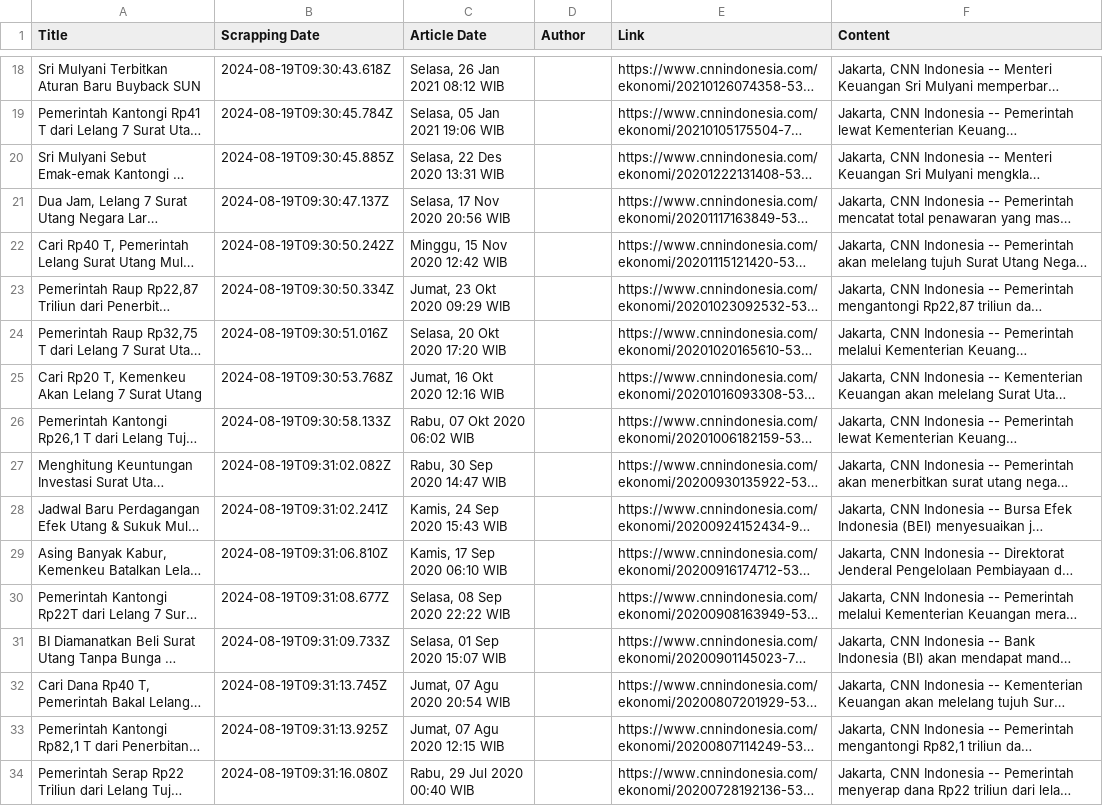
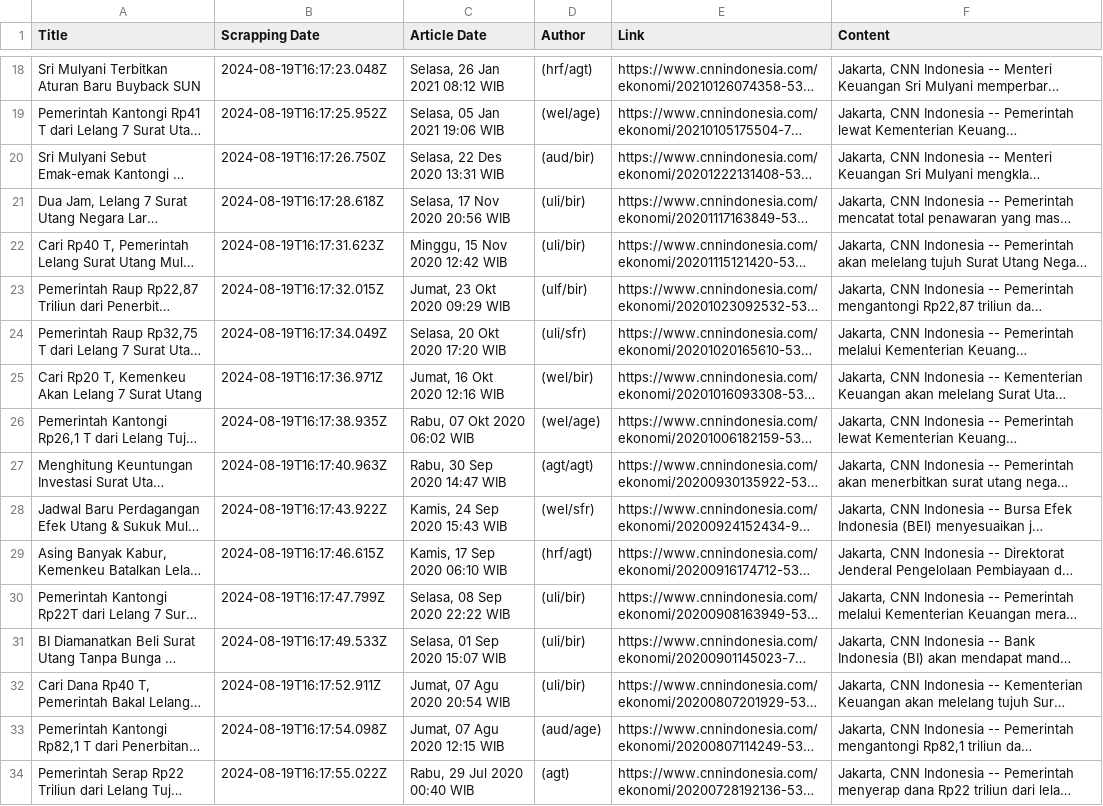
Before and after one commit to rizits/SentimenProject, a CSV file: sentimen/cnn-crawler/scraped_articles/surat_utang_negara_scraped_articles.csv, drawn as a sheet; only a part is shown, gaps mark what is left out; long unchanged cells end in …; the diff covers the shown part only; the diff names each change by its address in the sheet, - before the commit and + after, or states it on an @@ line.

```diff
--- a/sentimen/cnn-crawler/scraped_articles/surat_utang_negara_scraped_articles.csv
+++ b/sentimen/cnn-crawler/scraped_articles/surat_utang_negara_scraped_articles.csv
-B18 (Scrapping Date): 2024-08-19T09:30:43.618Z
+B18 (Scrapping Date): 2024-08-19T16:17:23.048Z
-D18 (Author): (empty)
+D18 (Author): (hrf/agt)
-B19 (Scrapping Date): 2024-08-19T09:30:45.784Z
+B19 (Scrapping Date): 2024-08-19T16:17:25.952Z
-D19 (Author): (empty)
+D19 (Author): (wel/age)
-B20 (Scrapping Date): 2024-08-19T09:30:45.885Z
+B20 (Scrapping Date): 2024-08-19T16:17:26.750Z
-D20 (Author): (empty)
+D20 (Author): (aud/bir)
-B21 (Scrapping Date): 2024-08-19T09:30:47.137Z
+B21 (Scrapping Date): 2024-08-19T16:17:28.618Z
-D21:D22 (Author): (empty)
+D21:D22 (Author): (uli/bir)
-B22 (Scrapping Date): 2024-08-19T09:30:50.242Z
+B22 (Scrapping Date): 2024-08-19T16:17:31.623Z
-B23 (Scrapping Date): 2024-08-19T09:30:50.334Z
+B23 (Scrapping Date): 2024-08-19T16:17:32.015Z
-D23 (Author): (empty)
+D23 (Author): (ulf/bir)
-B24 (Scrapping Date): 2024-08-19T09:30:51.016Z
+B24 (Scrapping Date): 2024-08-19T16:17:34.049Z
-D24 (Author): (empty)
+D24 (Author): (uli/sfr)
-B25 (Scrapping Date): 2024-08-19T09:30:53.768Z
+B25 (Scrapping Date): 2024-08-19T16:17:36.971Z
-D25 (Author): (empty)
+D25 (Author): (wel/bir)
-B26 (Scrapping Date): 2024-08-19T09:30:58.133Z
+B26 (Scrapping Date): 2024-08-19T16:17:38.935Z
-D26 (Author): (empty)
+D26 (Author): (wel/age)
-B27 (Scrapping Date): 2024-08-19T09:31:02.082Z
+B27 (Scrapping Date): 2024-08-19T16:17:40.963Z
-D27 (Author): (empty)
+D27 (Author): (agt/agt)
-B28 (Scrapping Date): 2024-08-19T09:31:02.241Z
+B28 (Scrapping Date): 2024-08-19T16:17:43.922Z
-D28 (Author): (empty)
+D28 (Author): (wel/sfr)
-B29 (Scrapping Date): 2024-08-19T09:31:06.810Z
+B29 (Scrapping Date): 2024-08-19T16:17:46.615Z
-D29 (Author): (empty)
+D29 (Author): (hrf/agt)
-B30 (Scrapping Date): 2024-08-19T09:31:08.677Z
+B30 (Scrapping Date): 2024-08-19T16:17:47.799Z
-D30:D32 (Author): (empty)
+D30:D32 (Author): (uli/bir)
-B31 (Scrapping Date): 2024-08-19T09:31:09.733Z
+B31 (Scrapping Date): 2024-08-19T16:17:49.533Z
-B32 (Scrapping Date): 2024-08-19T09:31:13.745Z
+B32 (Scrapping Date): 2024-08-19T16:17:52.911Z
-B33 (Scrapping Date): 2024-08-19T09:31:13.925Z
+B33 (Scrapping Date): 2024-08-19T16:17:54.098Z
-D33 (Author): (empty)
+D33 (Author): (aud/age)
-B34 (Scrapping Date): 2024-08-19T09:31:16.080Z
+B34 (Scrapping Date): 2024-08-19T16:17:55.022Z
-D34 (Author): (empty)
+D34 (Author): (agt)
```
Also changed, not shown: 100 edited cells elsewhere in this file, sentimen/cnn-crawler/scraped_articles/imbal_hasil_scraped_articles.csv, sentimen/cnn-crawler/scraped_articles/pasar_global_scraped_articles.csv, 7 other files.
